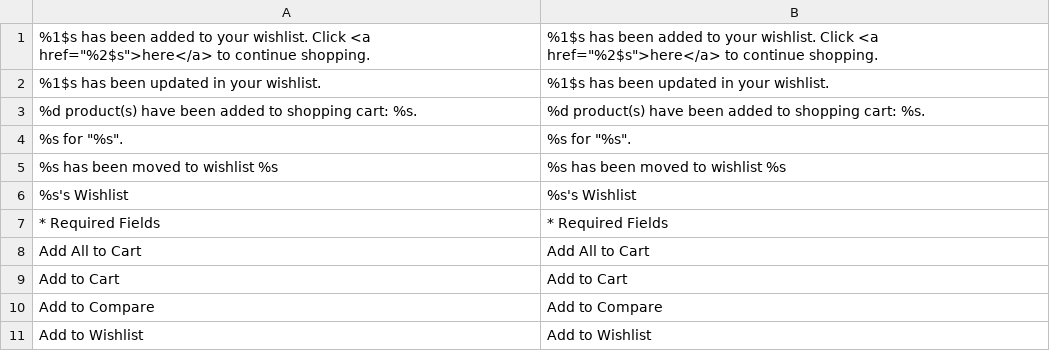
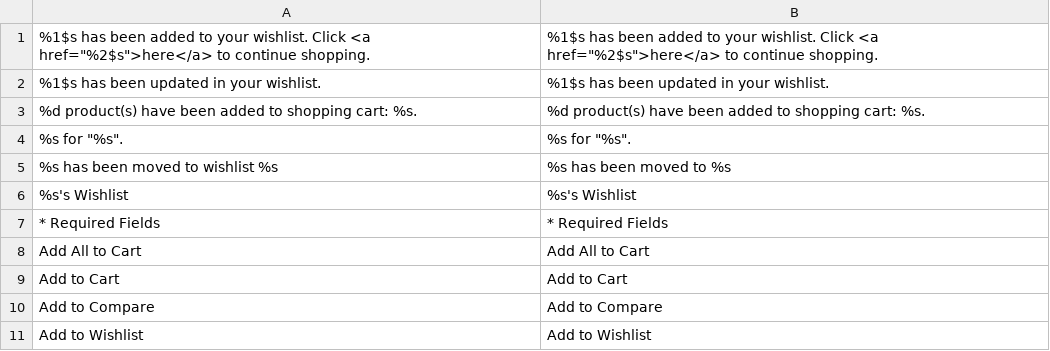
Before and after one commit to fritzGit/SoftwareSuperStore, a CSV file: app/locale/en_US/Mage_Wishlist.csv, drawn as a sheet; only a part is shown.

```diff
--- a/app/locale/en_US/Mage_Wishlist.csv
+++ b/app/locale/en_US/Mage_Wishlist.csv
@@ -4,3 +4,3 @@
 "%s for ""%s"".","%s for ""%s""."
-"%s has been moved to wishlist %s","%s has been moved to wishlist %s"
+"%s has been moved to wishlist %s","%s has been moved to %s"
 "%s's Wishlist","%s's Wishlist"
```
Also changed, not shown: 17 other files.
